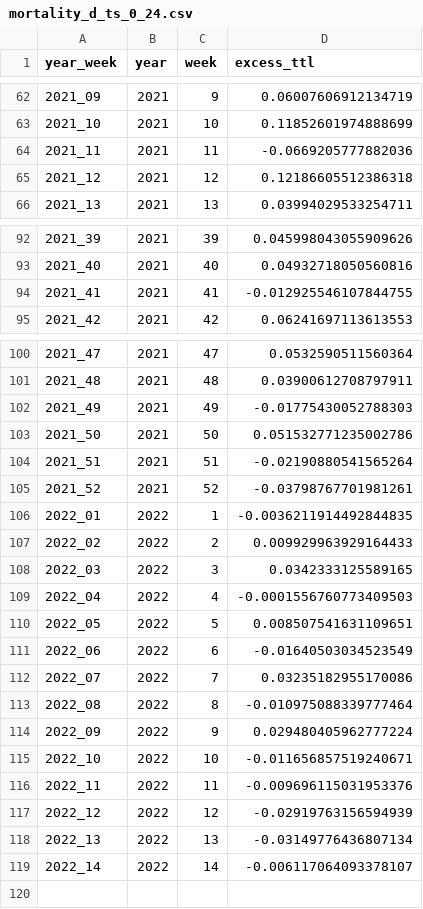
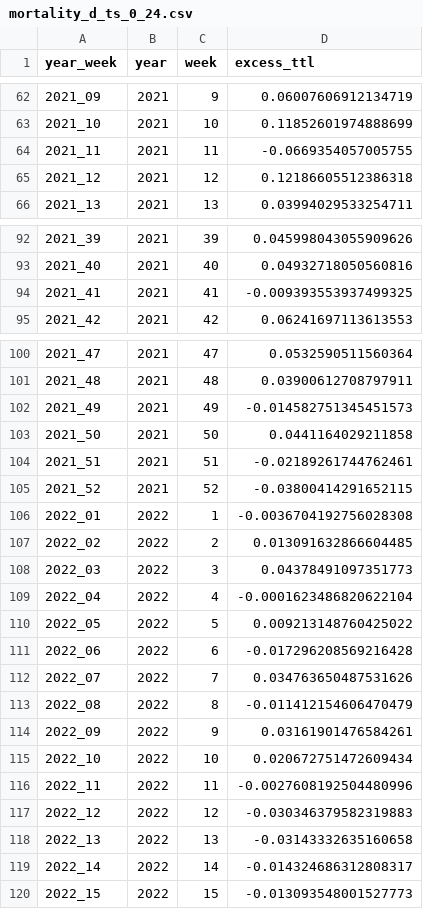
Before and after one commit to USMortality/US-Mortality, a CSV file: out/mortality_d_ts_0_24.csv, drawn as a sheet; only a part is shown, gaps mark what is left out.

```diff
--- a/out/mortality_d_ts_0_24.csv
+++ b/out/mortality_d_ts_0_24.csv
@@ -63,3 +63,3 @@ year_week	year	week	excess_ttl
 2021_10	2021	10	0.11852601974888699
-2021_11	2021	11	-0.0669205777882036
+2021_11	2021	11	-0.0669354057005755
 2021_12	2021	12	0.12186605512386318
@@ -93,3 +93,3 @@ year_week	year	week	excess_ttl
 2021_40	2021	40	0.04932718050560816
-2021_41	2021	41	-0.012925546107844755
+2021_41	2021	41	-0.009393553937499325
 2021_42	2021	42	0.06241697113613553
@@ -101,19 +101,20 @@ year_week	year	week	excess_ttl
 2021_48	2021	48	0.03900612708797911
-2021_49	2021	49	-0.01775430052788303
-2021_50	2021	50	0.051532771235002786
-2021_51	2021	51	-0.02190880541565264
-2021_52	2021	52	-0.03798767701981261
-2022_01	2022	1	-0.0036211914492844835
-2022_02	2022	2	0.009929963929164433
-2022_03	2022	3	0.0342333125589165
-2022_04	2022	4	-0.0001556760773409503
-2022_05	2022	5	0.008507541631109651
-2022_06	2022	6	-0.01640503034523549
-2022_07	2022	7	0.03235182955170086
-2022_08	2022	8	-0.010975088339777464
-2022_09	2022	9	0.029480405962777224
-2022_10	2022	10	-0.011656857519240671
-2022_11	2022	11	-0.009696115031953376
-2022_12	2022	12	-0.02919763156594939
-2022_13	2022	13	-0.03149776436807134
-2022_14	2022	14	-0.006117064093378107
+2021_49	2021	49	-0.014582751345451573
+2021_50	2021	50	0.0441164029211858
+2021_51	2021	51	-0.02189261744762461
+2021_52	2021	52	-0.03800414291652115
+2022_01	2022	1	-0.0036704192756028308
+2022_02	2022	2	0.013091632866604485
+2022_03	2022	3	0.04378491097351773
+2022_04	2022	4	-0.0001623486820622104
+2022_05	2022	5	0.009213148760425022
+2022_06	2022	6	-0.017296208569216428
+2022_07	2022	7	0.034763650487531626
+2022_08	2022	8	-0.011412154606470479
+2022_09	2022	9	0.03161901476584261
+2022_10	2022	10	0.020672751472609434
+2022_11	2022	11	-0.0027608192504480996
+2022_12	2022	12	-0.030346379582319883
+2022_13	2022	13	-0.03143332635160658
+2022_14	2022	14	-0.014324686312808317
+2022_15	2022	15	-0.013093548001527773
```
Also changed, not shown: out/mortality_d_ts_25_44.csv, out/mortality_d_ts_45_64.csv, 18 other files.
